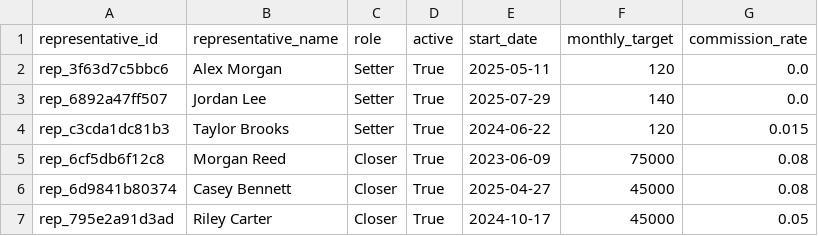
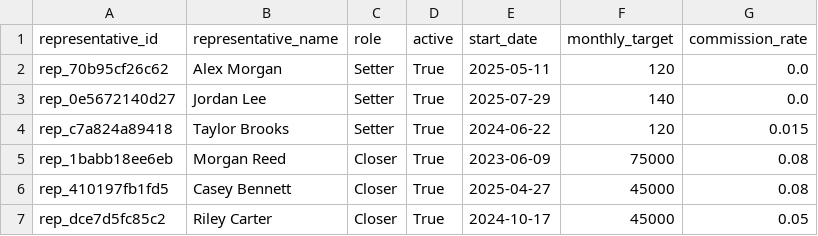
Before and after one commit to chazeron/revenue-operations-command-center, a CSV file: data/representatives.csv, drawn as a sheet.

```diff
--- a/data/representatives.csv
+++ b/data/representatives.csv
@@ -1,7 +1,7 @@
 representative_id,representative_name,role,active,start_date,monthly_target,commission_rate
-rep_3f63d7c5bbc6,Alex Morgan,Setter,True,2025-05-11,120,0.0
-rep_6892a47ff507,Jordan Lee,Setter,True,2025-07-29,140,0.0
-rep_c3cda1dc81b3,Taylor Brooks,Setter,True,2024-06-22,120,0.015
-rep_6cf5db6f12c8,Morgan Reed,Closer,True,2023-06-09,75000,0.08
-rep_6d9841b80374,Casey Bennett,Closer,True,2025-04-27,45000,0.08
-rep_795e2a91d3ad,Riley Carter,Closer,True,2024-10-17,45000,0.05
+rep_70b95cf26c62,Alex Morgan,Setter,True,2025-05-11,120,0.0
+rep_0e5672140d27,Jordan Lee,Setter,True,2025-07-29,140,0.0
+rep_c7a824a89418,Taylor Brooks,Setter,True,2024-06-22,120,0.015
+rep_1babb18ee6eb,Morgan Reed,Closer,True,2023-06-09,75000,0.08
+rep_410197fb1fd5,Casey Bennett,Closer,True,2025-04-27,45000,0.08
+rep_dce7d5fc85c2,Riley Carter,Closer,True,2024-10-17,45000,0.05
```
Also changed, not shown: data/bookings.csv, data/leads.csv, 7 other files.
